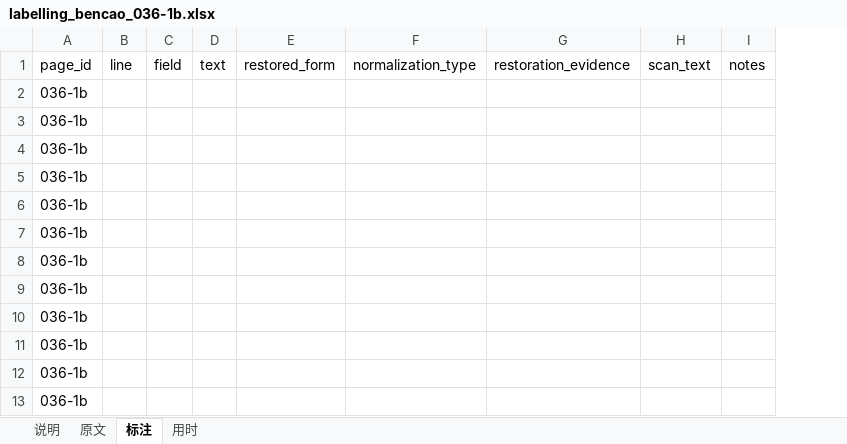
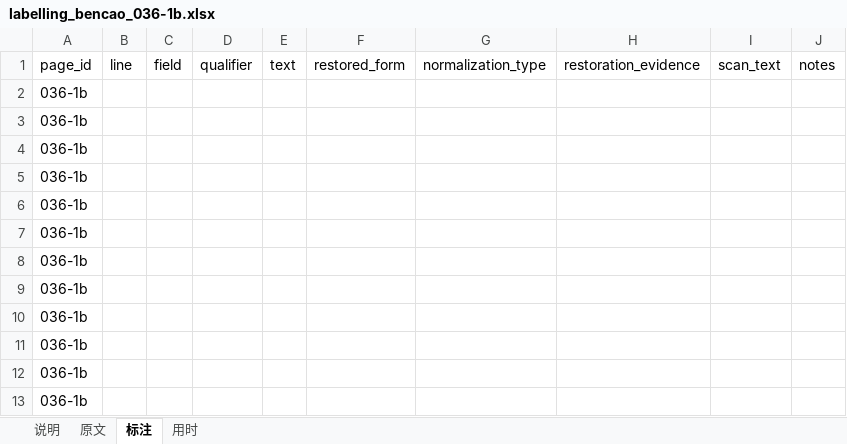
Before and after one commit to dekunsun/BioEvidenceBench, an Excel workbook: gold/labelling_bencao_036-1b.xlsx, sheet 标注, drawn as a sheet; only a part is shown; values as stored, in another font and other column widths than the file's, no borders; the diff names each change by its address in the sheet, - before the commit and + after, or states it on an @@ line.

```diff
--- a/gold/labelling_bencao_036-1b.xlsx (sheet 标注)
+++ b/gold/labelling_bencao_036-1b.xlsx (sheet 标注)
+column D, row 1: qualifier
```
Also changed, not shown: sheet 说明.
